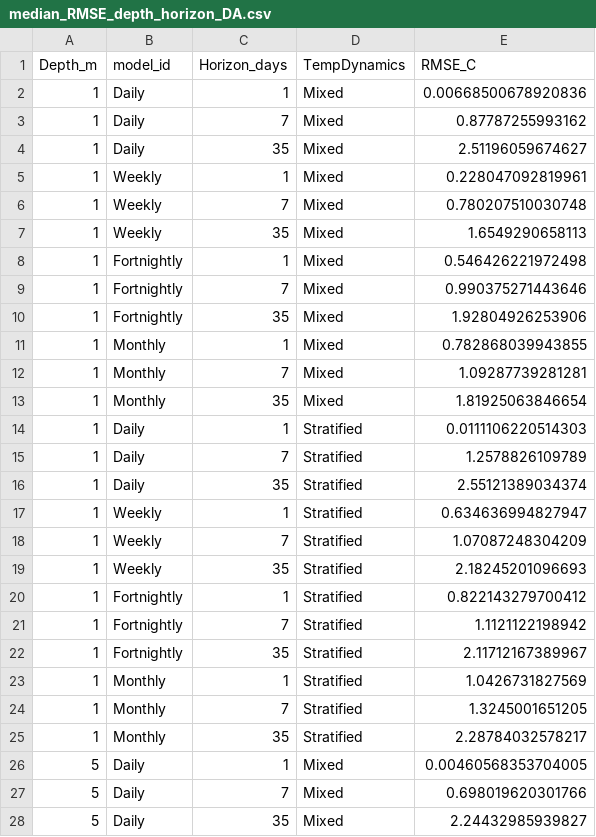
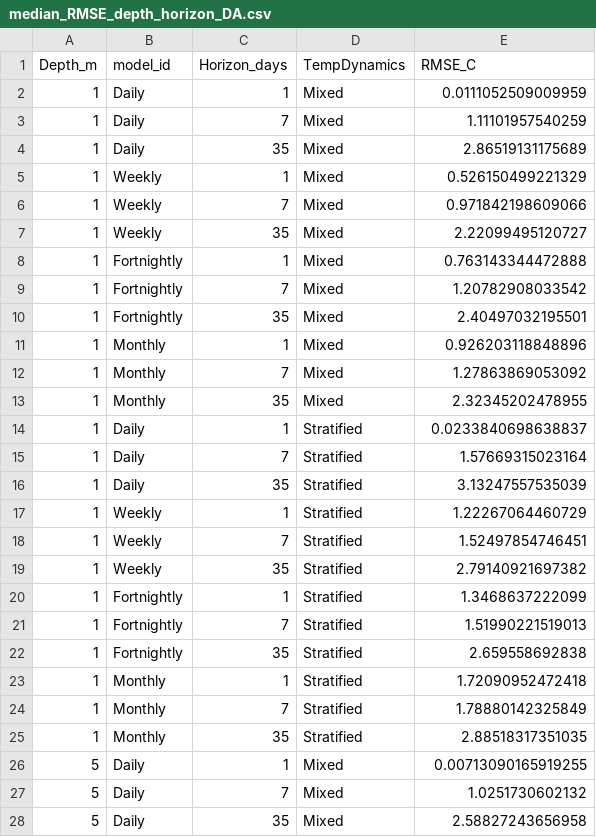
Before and after one commit to hlwander/BVRE-forecast-code, a CSV file: analysis/data/median_RMSE_depth_horizon_DA.csv, drawn as a sheet; only a part is shown; the diff covers the shown part only.

```diff
--- a/analysis/data/median_RMSE_depth_horizon_DA.csv
+++ b/analysis/data/median_RMSE_depth_horizon_DA.csv
@@ -1,28 +1,28 @@
 "Depth_m","model_id","Horizon_days","TempDynamics","RMSE_C"
-1,"Daily",1,"Mixed",0.00668500678920836
-1,"Daily",7,"Mixed",0.87787255993162
-1,"Daily",35,"Mixed",2.51196059674627
-1,"Weekly",1,"Mixed",0.228047092819961
-1,"Weekly",7,"Mixed",0.780207510030748
-1,"Weekly",35,"Mixed",1.6549290658113
-1,"Fortnightly",1,"Mixed",0.546426221972498
-1,"Fortnightly",7,"Mixed",0.990375271443646
-1,"Fortnightly",35,"Mixed",1.92804926253906
-1,"Monthly",1,"Mixed",0.782868039943855
-1,"Monthly",7,"Mixed",1.09287739281281
-1,"Monthly",35,"Mixed",1.81925063846654
-1,"Daily",1,"Stratified",0.0111106220514303
-1,"Daily",7,"Stratified",1.2578826109789
-1,"Daily",35,"Stratified",2.55121389034374
-1,"Weekly",1,"Stratified",0.634636994827947
-1,"Weekly",7,"Stratified",1.07087248304209
-1,"Weekly",35,"Stratified",2.18245201096693
-1,"Fortnightly",1,"Stratified",0.822143279700412
-1,"Fortnightly",7,"Stratified",1.1121122198942
-1,"Fortnightly",35,"Stratified",2.11712167389967
-1,"Monthly",1,"Stratified",1.0426731827569
-1,"Monthly",7,"Stratified",1.3245001651205
-1,"Monthly",35,"Stratified",2.28784032578217
-5,"Daily",1,"Mixed",0.00460568353704005
-5,"Daily",7,"Mixed",0.698019620301766
-5,"Daily",35,"Mixed",2.24432985939827
+1,"Daily",1,"Mixed",0.0111052509009959
+1,"Daily",7,"Mixed",1.11101957540259
+1,"Daily",35,"Mixed",2.86519131175689
+1,"Weekly",1,"Mixed",0.526150499221329
+1,"Weekly",7,"Mixed",0.971842198609066
+1,"Weekly",35,"Mixed",2.22099495120727
+1,"Fortnightly",1,"Mixed",0.763143344472888
+1,"Fortnightly",7,"Mixed",1.20782908033542
+1,"Fortnightly",35,"Mixed",2.40497032195501
+1,"Monthly",1,"Mixed",0.926203118848896
+1,"Monthly",7,"Mixed",1.27863869053092
+1,"Monthly",35,"Mixed",2.32345202478955
+1,"Daily",1,"Stratified",0.0233840698638837
+1,"Daily",7,"Stratified",1.57669315023164
+1,"Daily",35,"Stratified",3.13247557535039
+1,"Weekly",1,"Stratified",1.22267064460729
+1,"Weekly",7,"Stratified",1.52497854746451
+1,"Weekly",35,"Stratified",2.79140921697382
+1,"Fortnightly",1,"Stratified",1.3468637222099
+1,"Fortnightly",7,"Stratified",1.51990221519013
+1,"Fortnightly",35,"Stratified",2.659558692838
+1,"Monthly",1,"Stratified",1.72090952472418
+1,"Monthly",7,"Stratified",1.78880142325849
+1,"Monthly",35,"Stratified",2.88518317351035
+5,"Daily",1,"Mixed",0.00713090165919255
+5,"Daily",7,"Mixed",1.0251730602132
+5,"Daily",35,"Mixed",2.58827243656958
```
Also changed, not shown: 45 edited cells elsewhere in this file, analysis/data/pvals_depth.csv, analysis/data/pvals_horizon.csv, 5 other files.
